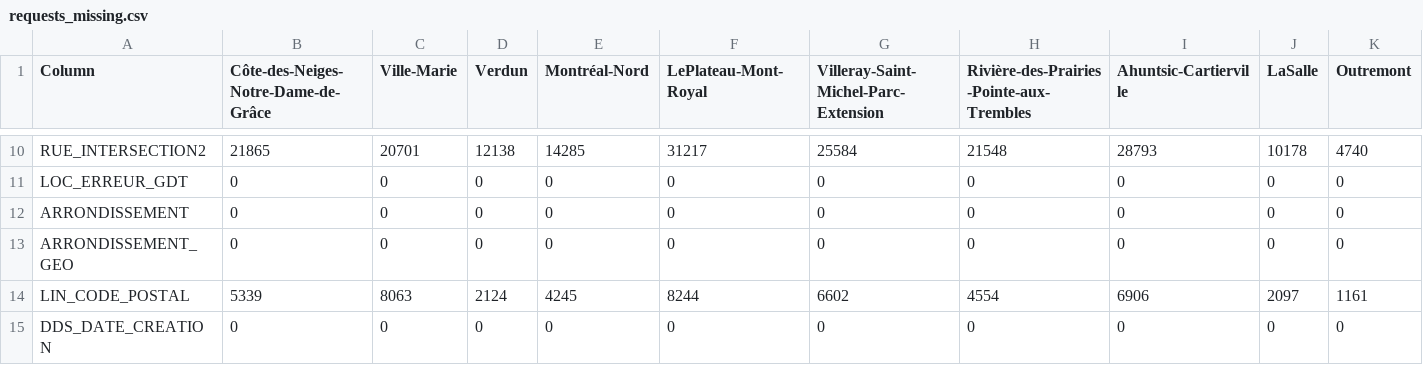
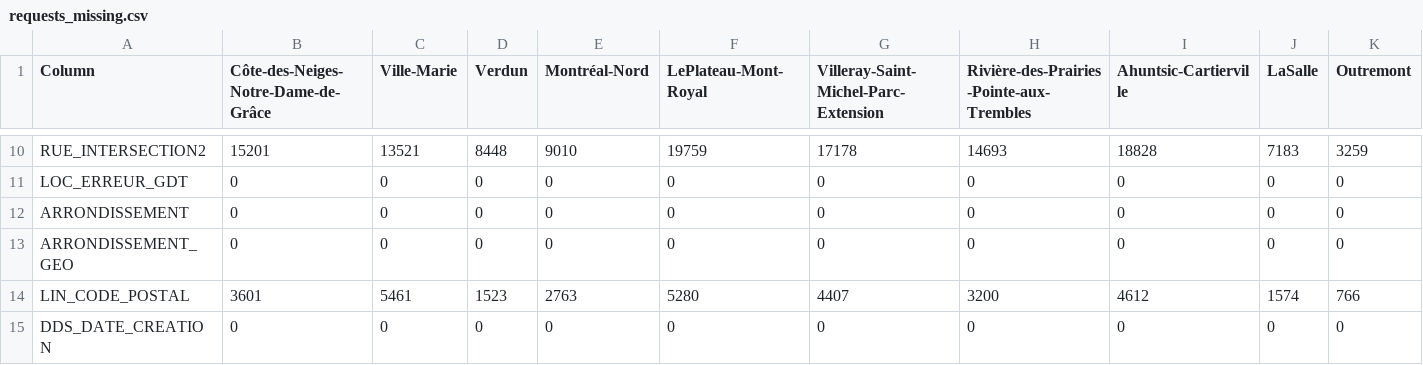
Before and after one commit to aureliegallet/COMP570-project, a CSV file: data/checks/requests_missing.csv, drawn as a sheet; only a part is shown, gaps mark what is left out; the diff covers the shown part only; the diff names each change by its address in the sheet, - before the commit and + after, or states it on an @@ line.

```diff
--- a/data/checks/requests_missing.csv
+++ b/data/checks/requests_missing.csv
-B10: 21865
+B10: 15201
-C10 (Ville-Marie): 20701
+C10 (Ville-Marie): 13521
-D10 (Verdun): 12138
+D10 (Verdun): 8448
-E10 (Montréal-Nord): 14285
+E10 (Montréal-Nord): 9010
-F10 (LePlateau-Mont-Royal): 31217
+F10 (LePlateau-Mont-Royal): 19759
-G10: 25584
+G10: 17178
-H10: 21548
+H10: 14693
-I10 (Ahuntsic-Cartierville): 28793
+I10 (Ahuntsic-Cartierville): 18828
-J10 (LaSalle): 10178
+J10 (LaSalle): 7183
-K10 (Outremont): 4740
+K10 (Outremont): 3259
-B14: 5339
+B14: 3601
-C14 (Ville-Marie): 8063
+C14 (Ville-Marie): 5461
-D14 (Verdun): 2124
+D14 (Verdun): 1523
-E14 (Montréal-Nord): 4245
+E14 (Montréal-Nord): 2763
-F14 (LePlateau-Mont-Royal): 8244
+F14 (LePlateau-Mont-Royal): 5280
-G14: 6602
+G14: 4407
-H14: 4554
+H14: 3200
-I14 (Ahuntsic-Cartierville): 6906
+I14 (Ahuntsic-Cartierville): 4612
-J14 (LaSalle): 2097
+J14 (LaSalle): 1574
-K14 (Outremont): 1161
+K14 (Outremont): 766
```
Also changed, not shown: 73 edited cells elsewhere in this file, data/final_dataset.csv, 4 other files.
